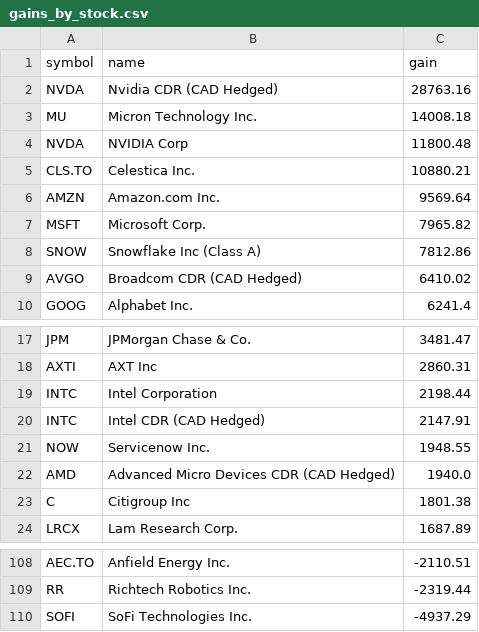
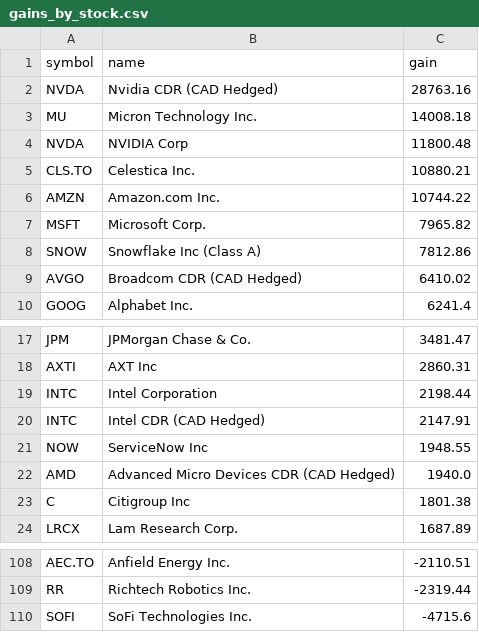
Before and after one commit to abbey1501120/wealthsimple-dashboard, a CSV file: gains_by_stock.csv, drawn as a sheet; only a part is shown, gaps mark what is left out.

```diff
--- a/gains_by_stock.csv
+++ b/gains_by_stock.csv
@@ -5,3 +5,3 @@ NVDA,NVIDIA Corp,11800.48
 CLS.TO,Celestica Inc.,10880.21
-AMZN,Amazon.com Inc.,9569.64
+AMZN,Amazon.com Inc.,10744.22
 MSFT,Microsoft Corp.,7965.82
@@ -20,3 +20,3 @@ INTC,Intel Corporation,2198.44
 INTC,Intel CDR (CAD Hedged),2147.91
-NOW,Servicenow Inc.,1948.55
+NOW,ServiceNow Inc,1948.55
 AMD,Advanced Micro Devices CDR (CAD Hedged),1940.0
@@ -109,2 +109,2 @@ AEC.TO,Anfield Energy Inc.,-2110.51
 RR,Richtech Robotics Inc.,-2319.44
-SOFI,SoFi Technologies Inc.,-4937.29
+SOFI,SoFi Technologies Inc.,-4715.6
```
Also changed, not shown: 1 other file.
